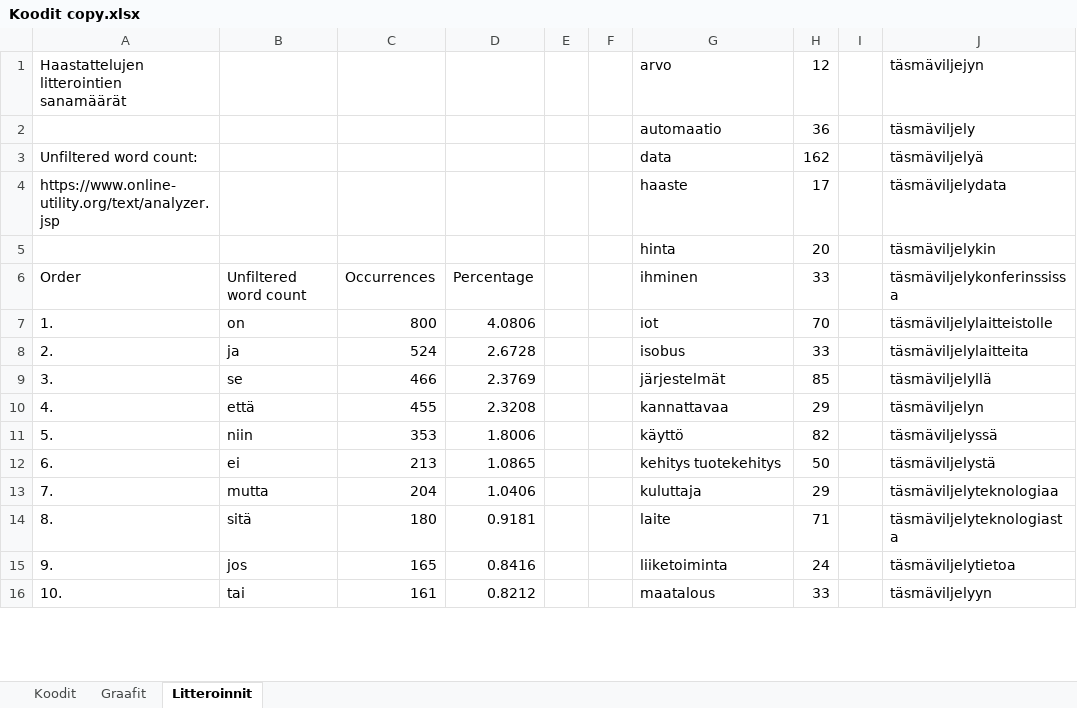
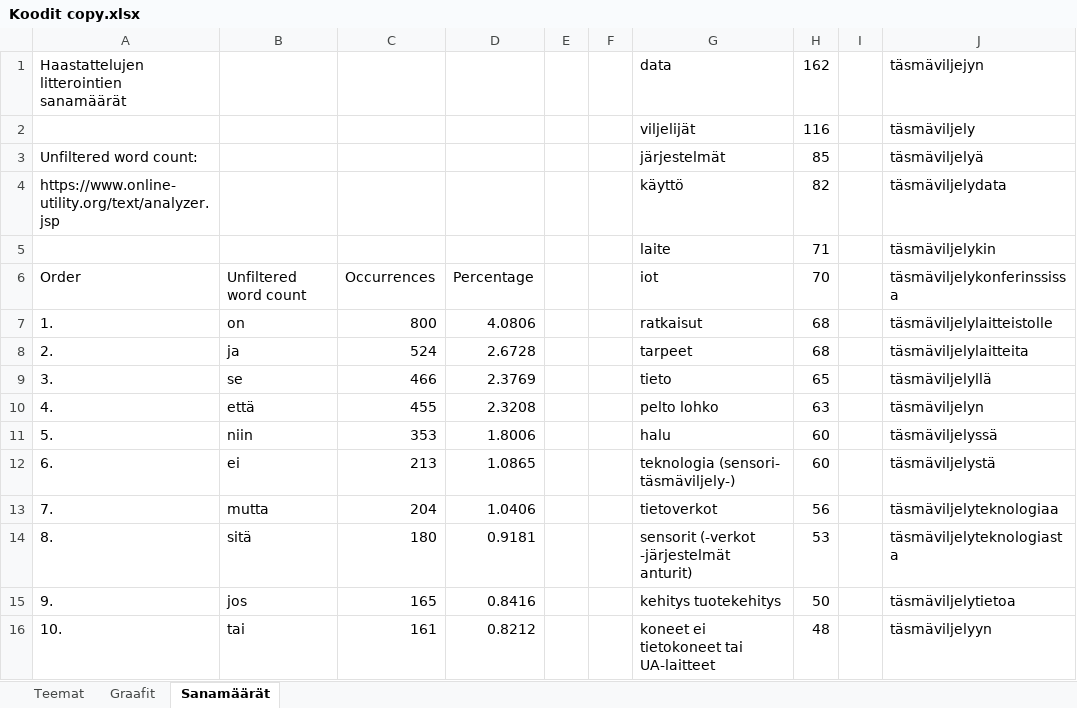
Before and after one commit to tpolvinen/Agri, an Excel workbook: Other_Notes/Koodit copy.xlsx, sheet Sanamäärät, drawn as a sheet; only a part is shown; values as stored, in another font and other column widths than the file's, no cell formats; charts and pictures not drawn; removed rows and columns are numbered as before the commit, all else as after; the diff covers the shown part only; the diff names each change by its address in the sheet, - before the commit and + after, or states it on an @@ line.

Commit message:
Statistics drafting in Koodit copy.xlsx

```diff
--- a/Other_Notes/Koodit copy.xlsx (sheet Sanamäärät)
+++ b/Other_Notes/Koodit copy.xlsx (sheet Sanamäärät)
-sheet tab: Koodit
+sheet tab: Teemat
-sheet tab: Litteroinnit
+sheet tab: Sanamäärät
-G1: arvo
+G1: data
-H1: 12
+H1: 162
-row 2:  |  |  |  |  |  | automaatio | 36 |  | täsmäviljely
+row 2:  |  |  |  |  |  | viljelijät | 116 |  | täsmäviljely
-G3: data
+G3: järjestelmät
-H3: 162
+H3: 85
-G4: haaste
+G4: käyttö
-H4: 17
+H4: 82
-row 5:  |  |  |  |  |  | hinta | 20 |  | täsmäviljelykin
+row 5:  |  |  |  |  |  | laite | 71 |  | täsmäviljelykin
-G6: ihminen
+G6: iot
-H6: 33
+H6: 70
-G7: iot
+G7: ratkaisut
-H7: 70
+H7: 68
-G8: isobus
+G8: tarpeet
-H8: 33
+H8: 68
-G9: järjestelmät
+G9: tieto
-H9: 85
+H9: 65
-G10: kannattavaa
+G10: pelto lohko
-H10: 29
+H10: 63
-G11: käyttö
+G11: halu
-H11: 82
+H11: 60
-G12: kehitys tuotekehitys
+G12: teknologia (sensori- täsmäviljely-)
-H12: 50
+H12: 60
-G13: kuluttaja
+G13: tietoverkot
-H13: 29
+H13: 56
-G14: laite
+G14: sensorit (-verkot -järjestelmät anturit)
-H14: 71
+H14: 53
-G15: liiketoiminta
+G15: kehitys tuotekehitys
-H15: 24
+H15: 50
-G16: maatalous
+G16: koneet ei tietokoneet tai UA-laitteet
-H16: 33
+H16: 48
```
Also changed, not shown: 397 edited cells elsewhere in this sheet, sheet Teemat, cell formats, formulas that keep their value, charts or pictures, 1 other file.
